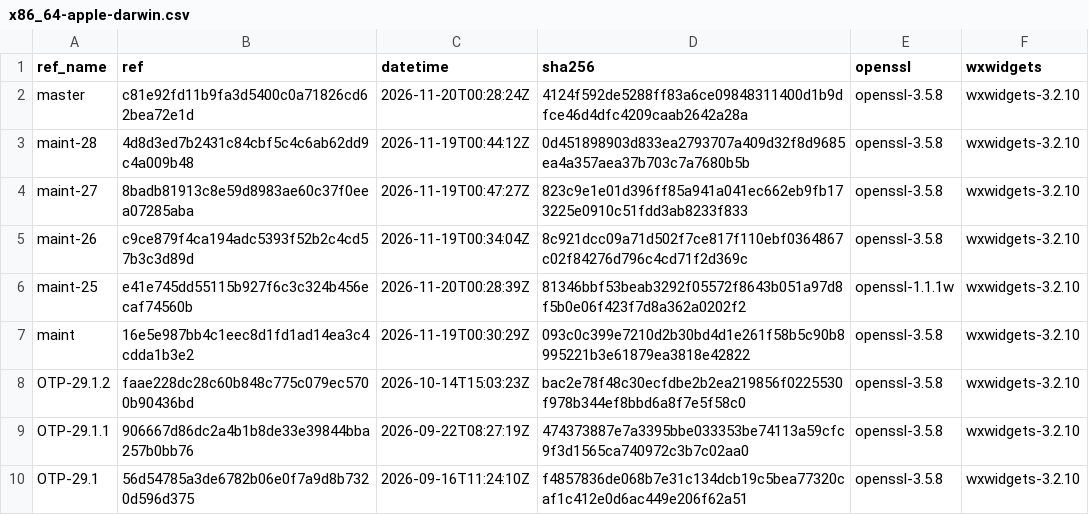
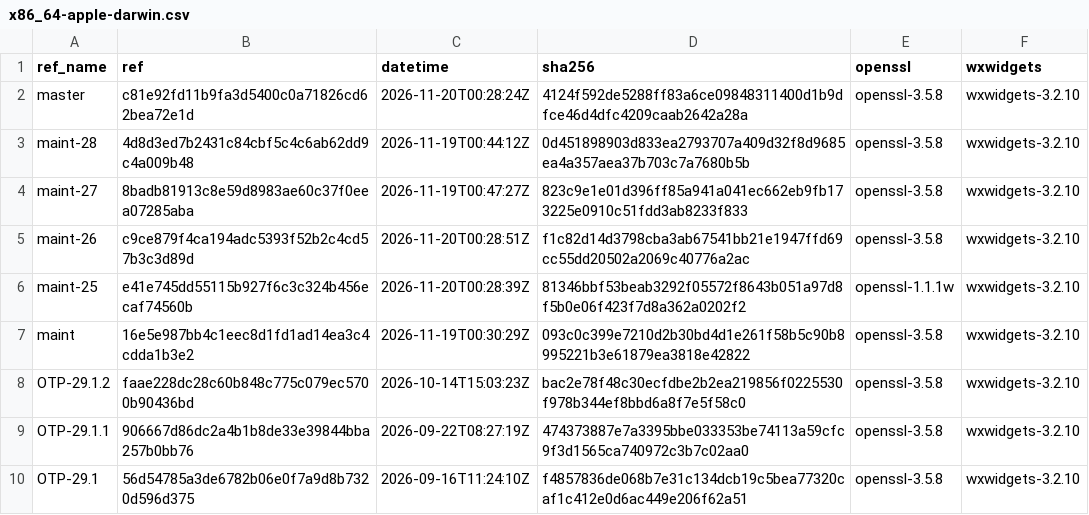
Before and after one commit to erlef/otp_builds, a CSV file: builds/x86_64-apple-darwin.csv, drawn as a sheet; only a part is shown.

```diff
--- a/builds/x86_64-apple-darwin.csv
+++ b/builds/x86_64-apple-darwin.csv
@@ -4,3 +4,3 @@ maint-28,4d8d3ed7b2431c84cbf5c4c6ab62dd9c4a009b48,2026-11-19T00:44:12Z,0d4518989
 maint-27,8badb81913c8e59d8983ae60c37f0eea07285aba,2026-11-19T00:47:27Z,823c9e1e01d396ff85a941a041ec662eb9fb173225e0910c51fdd3ab8233f833,openssl-3.5.8,wxwidgets-3.2.10
-maint-26,c9ce879f4ca194adc5393f52b2c4cd57b3c3d89d,2026-11-19T00:34:04Z,8c921dcc09a71d502f7ce817f110ebf0364867c02f84276d796c4cd71f2d369c,openssl-3.5.8,wxwidgets-3.2.10
+maint-26,c9ce879f4ca194adc5393f52b2c4cd57b3c3d89d,2026-11-20T00:28:51Z,f1c82d14d3798cba3ab67541bb21e1947ffd69cc55dd20502a2069c40776a2ac,openssl-3.5.8,wxwidgets-3.2.10
 maint-25,e41e745dd55115b927f6c3c324b456ecaf74560b,2026-11-20T00:28:39Z,81346bbf53beab3292f05572f8643b051a97d8f5b0e06f423f7d8a362a0202f2,openssl-1.1.1w,wxwidgets-3.2.10
```
